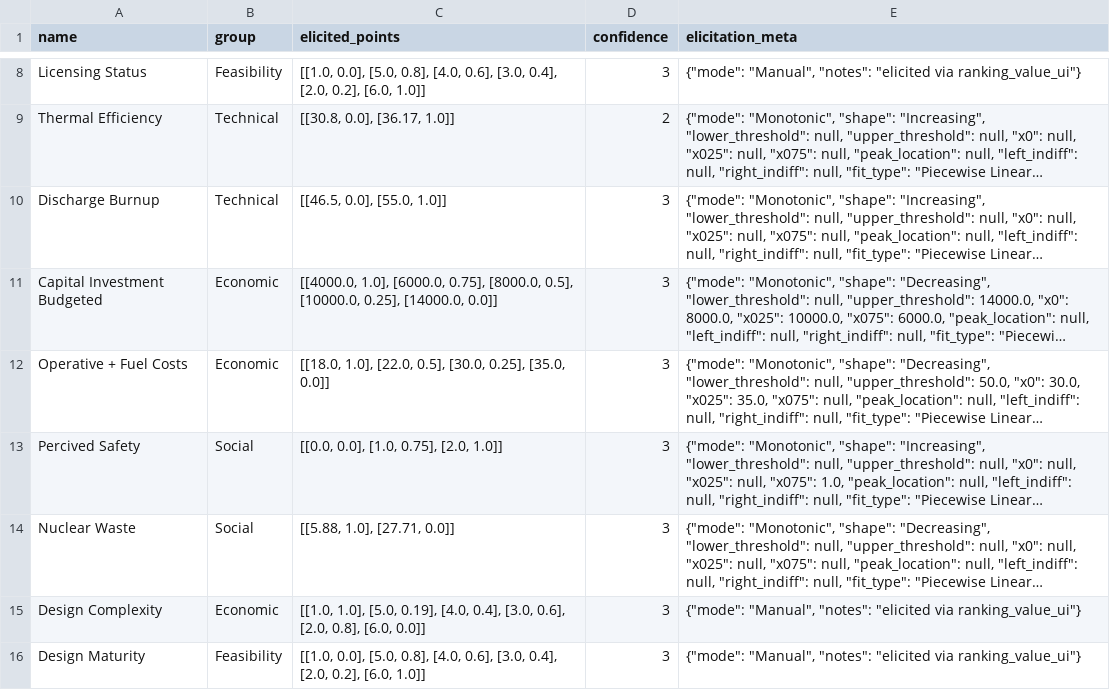
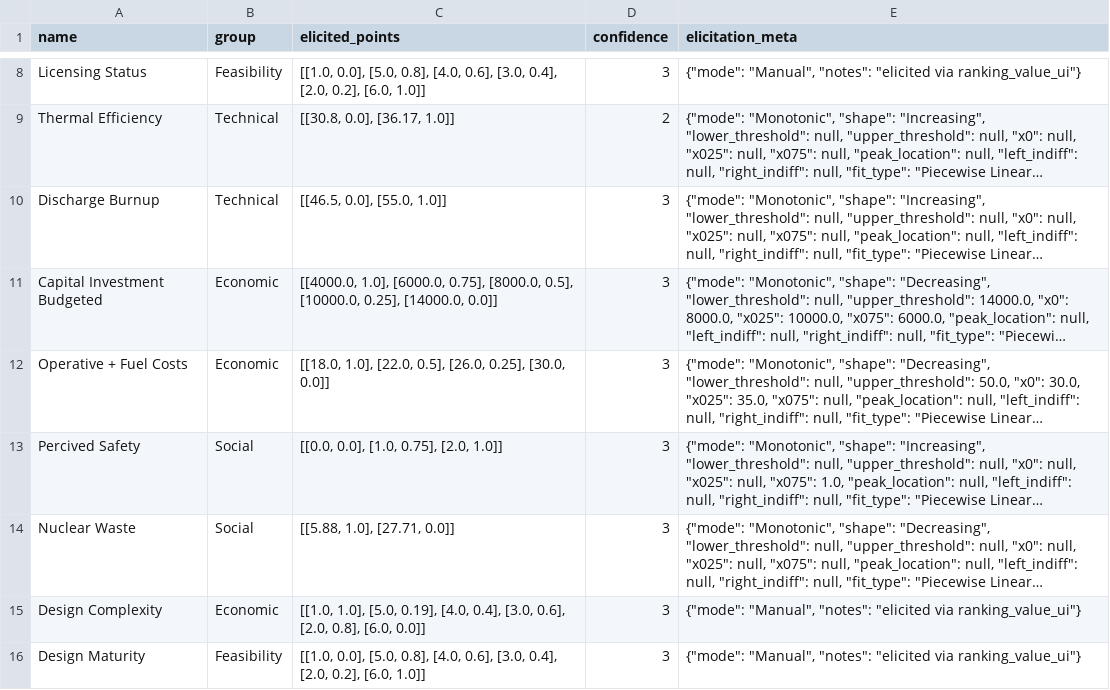
Before and after one commit to simo-pagliu/Master-Thesis, a CSV file: 02 - Value Functions/aggregatedresults/CH/value_functions.csv, drawn as a sheet; only a part is shown, gaps mark what is left out; long unchanged cells end in …; the diff names each change by its address in the sheet, - before the commit and + after, or states it on an @@ line.

```diff
--- a/02 - Value Functions/aggregatedresults/CH/value_functions.csv
+++ b/02 - Value Functions/aggregatedresults/CH/value_functions.csv
-C12 (elicited_points): …[22.0, 0.5], [30.0, 0.25], [35.0, 0.0]]
+C12 (elicited_points): …[22.0, 0.5], [26.0, 0.25], [30.0, 0.0]]
```
Also changed, not shown: 02 - Value Functions/aggregatedresults/FR/value_functions.csv, 02 - Value Functions/aggregatedresults/IT/value_functions.csv, 11 other files.
